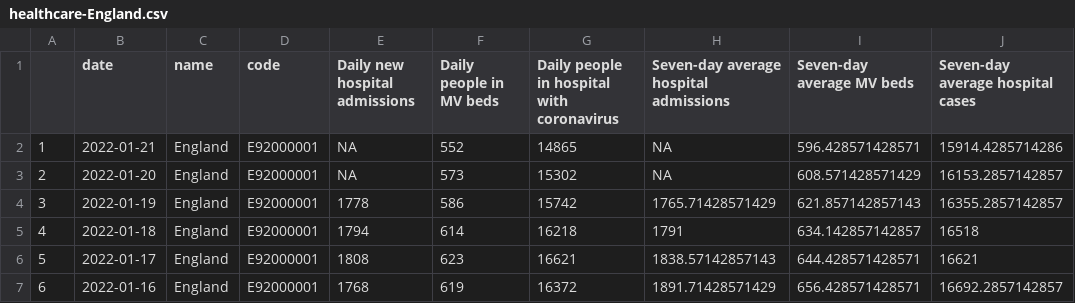
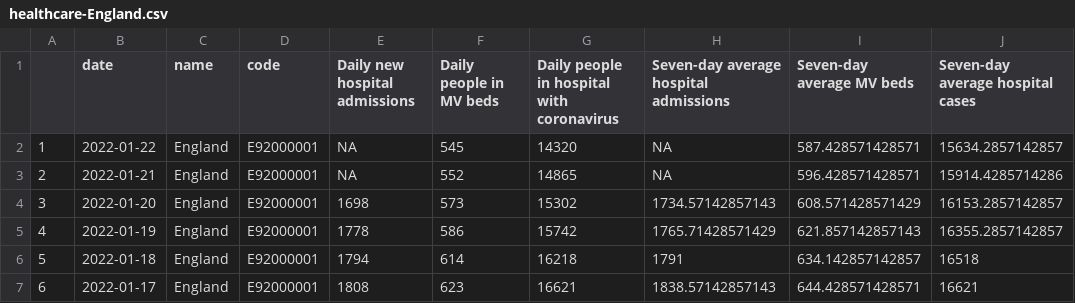
Before and after one commit to vfillis/automated-covid, a CSV file: data/healthcare-England.csv, drawn as a sheet; only a part is shown; the shorter side is filled out with more unchanged rows; addresses are those after the commit; the diff names each change by its address in the sheet, - before the commit and + after, or states it on an @@ line.

```diff
--- a/data/healthcare-England.csv
+++ b/data/healthcare-England.csv
+row 2: 1 | 2022-01-22 | England | E92000001 | NA | 545 | 14320 | NA | 587.428571428571 | 15634.2857142857
@@ column A renumbered from row 3 down @@
-E4 (Daily new hospital admissions): NA
+E4 (Daily new hospital admissions): 1698
-H4: NA
+H4: 1734.57142857143
```
Also changed, not shown: data/case-rates-LAs.csv, data/cases-England.csv, 3 other files.
